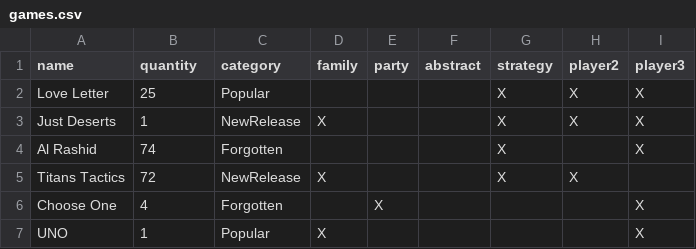
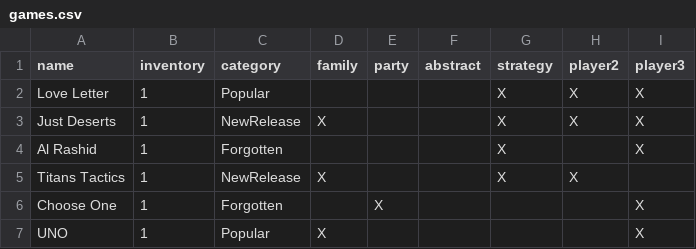
Before and after one commit to isovector/haystack, a CSV file: games.csv, drawn as a sheet.

```diff
--- a/games.csv
+++ b/games.csv
@@ -1,7 +1,7 @@
-name,quantity,category,family,party,abstract,strategy,player2,player3
-"Love Letter",25,"Popular","","","",X,X,X
+name,inventory,category,family,party,abstract,strategy,player2,player3
+"Love Letter",1,"Popular","","","",X,X,X
 "Just Deserts",1,"NewRelease",X,"","",X,X,X
-"Al Rashid",74,"Forgotten","","","",X,"",X
-"Titans Tactics",72,"NewRelease",X,"","",X,X,""
-"Choose One",4,"Forgotten","",X,"","","",X
+"Al Rashid",1,"Forgotten","","","",X,"",X
+"Titans Tactics",1,"NewRelease",X,"","",X,X,""
+"Choose One",1,"Forgotten","",X,"","","",X
 "UNO",1,"Popular",X,,,,,X
```
Also changed, not shown: ownership.csv, 4 other files.
